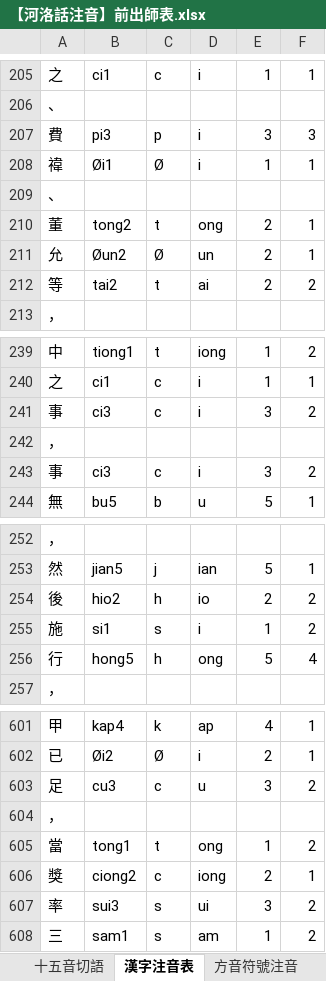
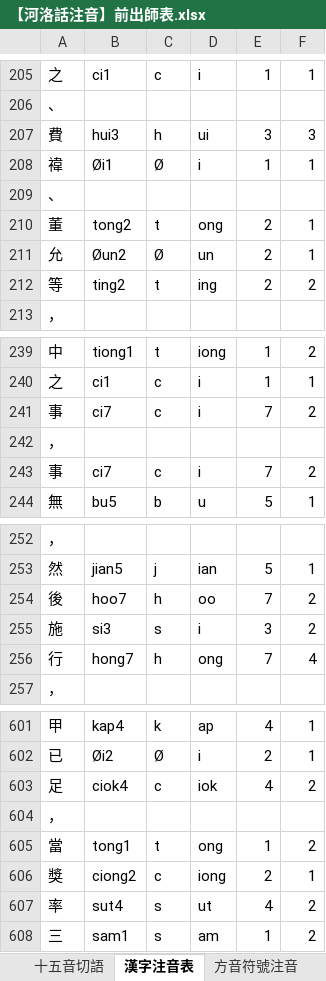
Before and after one commit to AlanJui/Piau-Im, an Excel workbook: output/【河洛話注音】前出師表.xlsx, sheet 漢字注音表, drawn as a sheet; only a part is shown, gaps mark what is left out; values as stored, in another font and other column widths than the file's, no borders; the diff covers the shown part only; the diff names each change by its address in the sheet, - before the commit and + after, or states it on an @@ line.

```diff
--- a/output/【河洛話注音】前出師表.xlsx (sheet 漢字注音表)
+++ b/output/【河洛話注音】前出師表.xlsx (sheet 漢字注音表)
-B207: pi3
+B207: hui3
-C207: p
+C207: h
-D207: i
+D207: ui
-B212: tai2
+B212: ting2
-D212: ai
+D212: ing
-B241: ci3
+B241: ci7
-E241: 3
+E241: 7
-B243: ci3
+B243: ci7
-E243: 3
+E243: 7
-B254: hio2
+B254: hoo7
-D254: io
+D254: oo
-E254: 2
+E254: 7
-B255: si1
+B255: si3
-E255: 1
+E255: 3
-B256: hong5
+B256: hong7
-E256: 5
+E256: 7
-B603: cu3
+B603: ciok4
-D603: u
+D603: iok
-E603: 3
+E603: 4
-B607: sui3
+B607: sut4
-D607: ui
+D607: ut
-E607: 3
+E607: 4
```
Also changed, not shown: 64 edited cells elsewhere in this sheet, sheet 字庫表, sheet 十五音切語, sheet 方音符號注音, sheet 台羅改良式, sheet 閩拼標音, sheet 台羅拼音, 2 more sheets, 8 other files.
